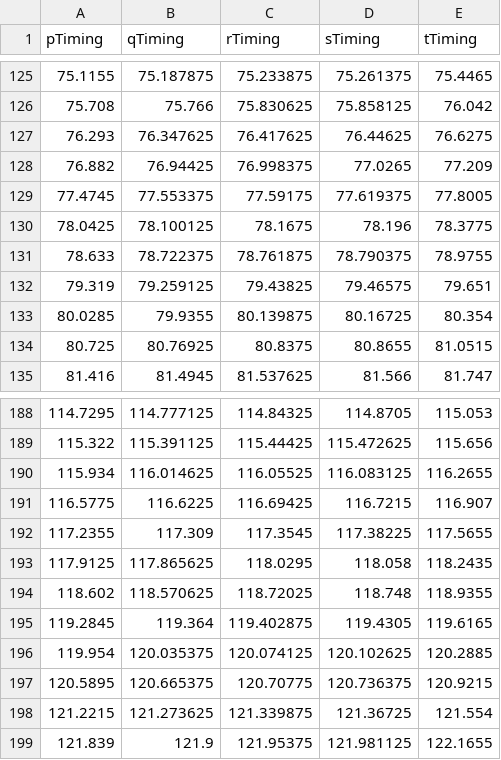
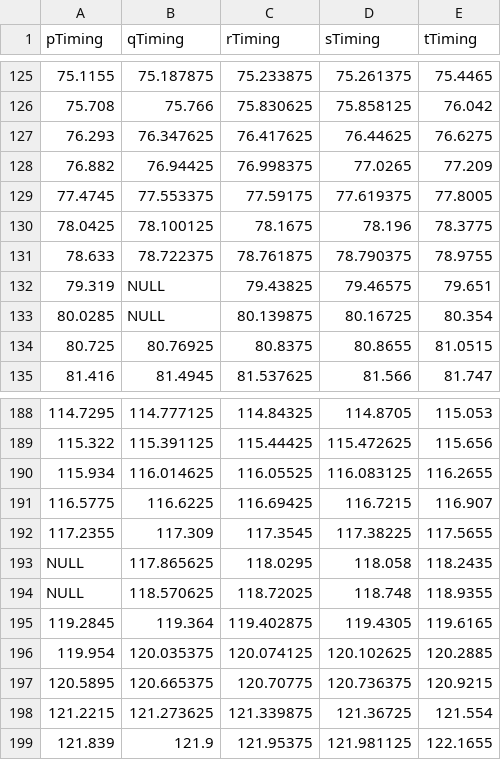
Before and after one commit to tcha0012/FYP, a CSV file: Assets/Resources/TestData.csv, drawn as a sheet; only a part is shown, gaps mark what is left out.

Commit message:
Changed all invalid datapoints to NULLs

```diff
--- a/Assets/Resources/TestData.csv
+++ b/Assets/Resources/TestData.csv
@@ -131,4 +131,4 @@ pTiming,qTiming,rTiming,sTiming,tTiming
 78.633,78.722375,78.761875,78.790375,78.9755
-79.319,79.259125,79.43825,79.46575,79.651
-80.0285,79.9355,80.139875,80.16725,80.354
+79.319,NULL,79.43825,79.46575,79.651
+80.0285,NULL,80.139875,80.16725,80.354
 80.725,80.76925,80.8375,80.8655,81.0515
@@ -192,4 +192,4 @@ pTiming,qTiming,rTiming,sTiming,tTiming
 117.2355,117.309,117.3545,117.38225,117.5655
-117.9125,117.865625,118.0295,118.058,118.2435
-118.602,118.570625,118.72025,118.748,118.9355
+NULL,117.865625,118.0295,118.058,118.2435
+NULL,118.570625,118.72025,118.748,118.9355
 119.2845,119.364,119.402875,119.4305,119.6165
```
